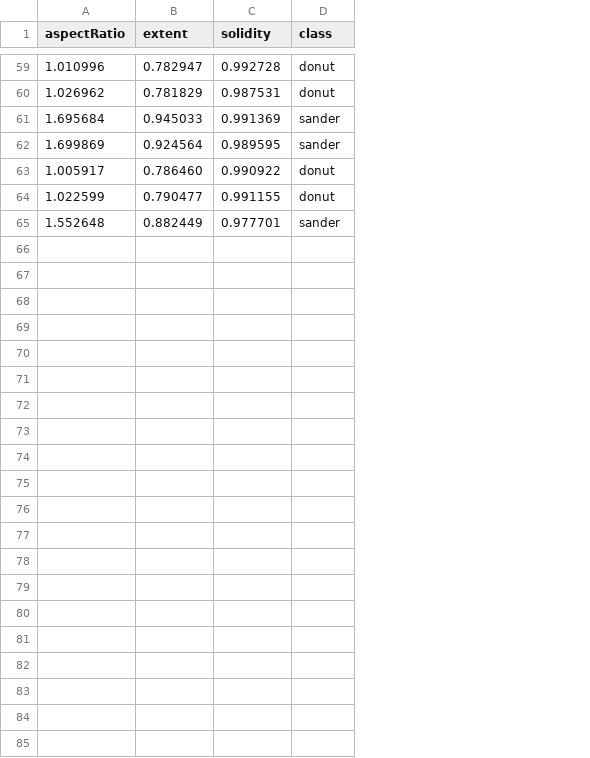
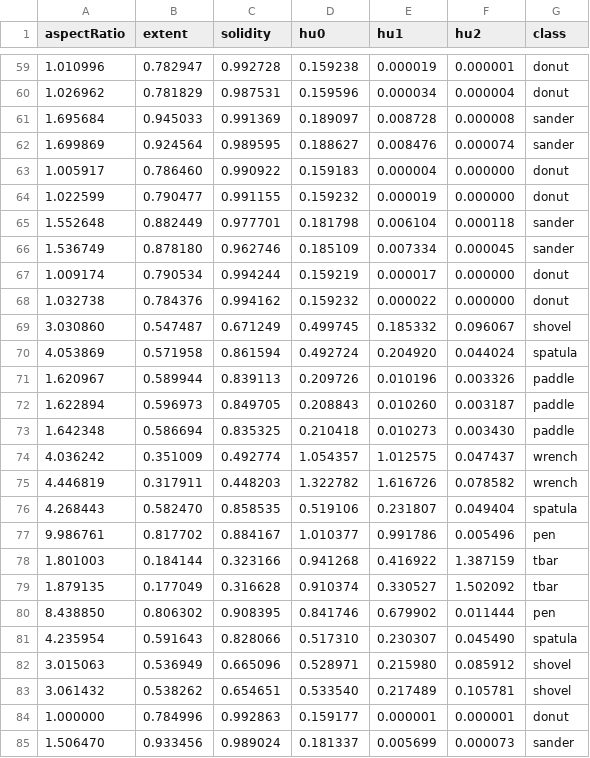
Before and after one commit to xmikezheng20/CS365, a CSV file: project3/data/objDB.csv, drawn as a sheet; only a part is shown, gaps mark what is left out; the diff names each change by its address in the sheet, - before the commit and + after, or states it on an @@ line.

```diff
--- a/project3/data/objDB.csv
+++ b/project3/data/objDB.csv
+column D (hu0), rows 59-65: 0.159238 | 0.159596 | 0.189097 | 0.188627 | 0.159183 | 0.159232 | 0.181798
+column E (hu1), rows 59-65: 0.000019 | 0.000034 | 0.008728 | 0.008476 | 0.000004 | 0.000019 | 0.006104
+column F (hu2), rows 59-65: 0.000001 | 0.000004 | 0.000008 | 0.000074 | 0.000000 | 0.000000 | 0.000118
+row 66: 1.536749 | 0.878180 | 0.962746 | 0.185109 | 0.007334 | 0.000045 | sander
+row 67: 1.009174 | 0.790534 | 0.994244 | 0.159219 | 0.000017 | 0.000000 | donut
+row 68: 1.032738 | 0.784376 | 0.994162 | 0.159232 | 0.000022 | 0.000000 | donut
+row 69: 3.030860 | 0.547487 | 0.671249 | 0.499745 | 0.185332 | 0.096067 | shovel
+row 70: 4.053869 | 0.571958 | 0.861594 | 0.492724 | 0.204920 | 0.044024 | spatula
+row 71: 1.620967 | 0.589944 | 0.839113 | 0.209726 | 0.010196 | 0.003326 | paddle
+row 72: 1.622894 | 0.596973 | 0.849705 | 0.208843 | 0.010260 | 0.003187 | paddle
+row 73: 1.642348 | 0.586694 | 0.835325 | 0.210418 | 0.010273 | 0.003430 | paddle
+row 74: 4.036242 | 0.351009 | 0.492774 | 1.054357 | 1.012575 | 0.047437 | wrench
+row 75: 4.446819 | 0.317911 | 0.448203 | 1.322782 | 1.616726 | 0.078582 | wrench
+row 76: 4.268443 | 0.582470 | 0.858535 | 0.519106 | 0.231807 | 0.049404 | spatula
+row 77: 9.986761 | 0.817702 | 0.884167 | 1.010377 | 0.991786 | 0.005496 | pen
+row 78: 1.801003 | 0.184144 | 0.323166 | 0.941268 | 0.416922 | 1.387159 | tbar
+row 79: 1.879135 | 0.177049 | 0.316628 | 0.910374 | 0.330527 | 1.502092 | tbar
+row 80: 8.438850 | 0.806302 | 0.908395 | 0.841746 | 0.679902 | 0.011444 | pen
+row 81: 4.235954 | 0.591643 | 0.828066 | 0.517310 | 0.230307 | 0.045490 | spatula
+row 82: 3.015063 | 0.536949 | 0.665096 | 0.528971 | 0.215980 | 0.085912 | shovel
+row 83: 3.061432 | 0.538262 | 0.654651 | 0.533540 | 0.217489 | 0.105781 | shovel
+row 84: 1.000000 | 0.784996 | 0.992863 | 0.159177 | 0.000001 | 0.000001 | donut
+row 85: 1.506470 | 0.933456 | 0.989024 | 0.181337 | 0.005699 | 0.000073 | sander
```
Also changed, not shown: 6 other files.
